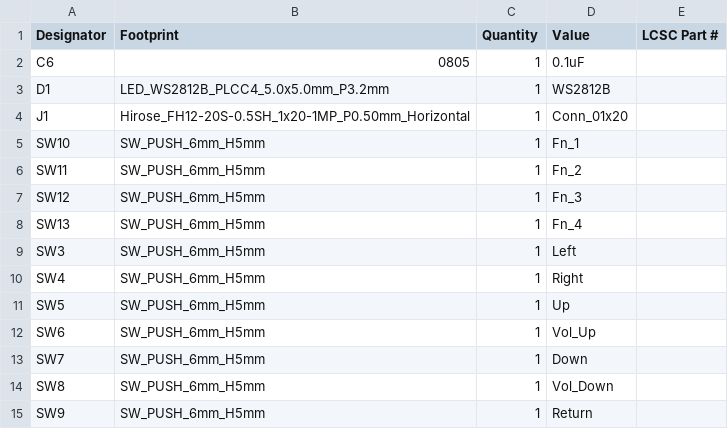
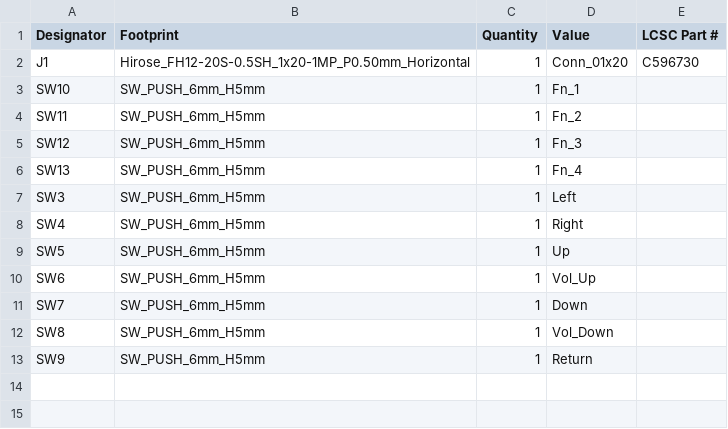
Before and after one commit to sthivaios/northreach_1, a CSV file: hardware/button_board/production/bom.csv, drawn as a sheet.

Commit message:
pcb: button board: regenerate production files

```diff
--- a/hardware/button_board/production/bom.csv
+++ b/hardware/button_board/production/bom.csv
@@ -1,5 +1,3 @@
 Designator,Footprint,Quantity,Value,LCSC Part #
-C6,0805,1,0.1uF,
-D1,LED_WS2812B_PLCC4_5.0x5.0mm_P3.2mm,1,WS2812B,
-J1,Hirose_FH12-20S-0.5SH_1x20-1MP_P0.50mm_Horizontal,1,Conn_01x20,
+J1,Hirose_FH12-20S-0.5SH_1x20-1MP_P0.50mm_Horizontal,1,Conn_01x20,C596730
 SW10,SW_PUSH_6mm_H5mm,1,Fn_1,
```
Also changed, not shown: hardware/button_board/production/positions.csv, 4 other files.
